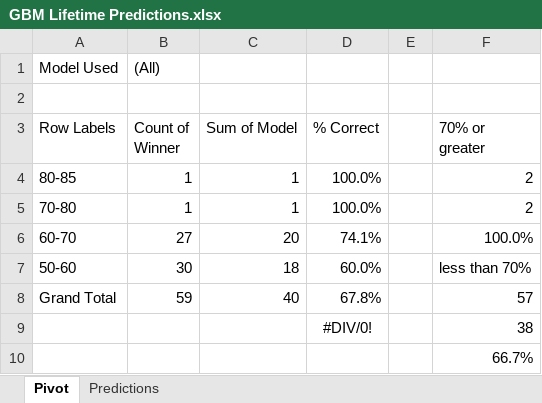
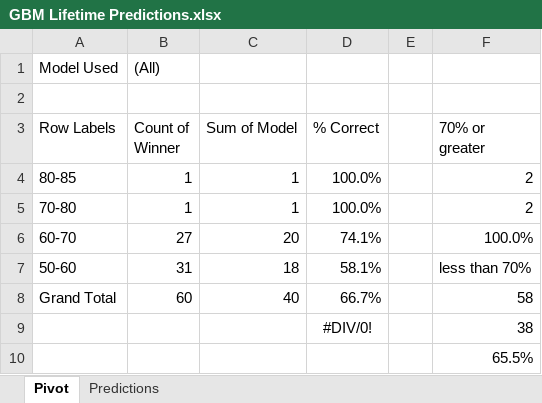
Before and after one commit to thomashigginsdatascientist/Hockey_Model, an Excel workbook: GBM Lifetime Predictions.xlsx, sheet Pivot, drawn as a sheet; values as stored, in another font and other column widths than the file's, no borders; the diff names each change by its address in the sheet, - before the commit and + after, or states it on an @@ line.

```diff
--- a/GBM Lifetime Predictions.xlsx (sheet Pivot)
+++ b/GBM Lifetime Predictions.xlsx (sheet Pivot)
-B7 (Count of Winner): 30
+B7 (Count of Winner): 31
-D7 (% Correct): 60.0%
+D7 (% Correct): 58.1%
-B8 (Count of Winner): 59
+B8 (Count of Winner): 60
-D8 (% Correct): 67.8%
+D8 (% Correct): 66.7%
-F8 (70% or greater): 57
+F8 (70% or greater): 58
-F10 (70% or greater): 66.7%
+F10 (70% or greater): 65.5%
```
Also changed, not shown: sheet Predictions, RF Lifetime Predictions.xlsx, 3 other files.
